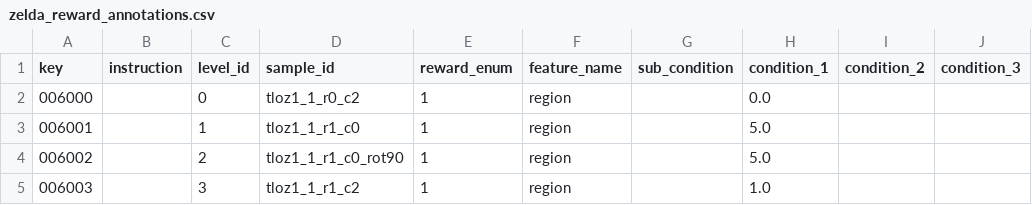
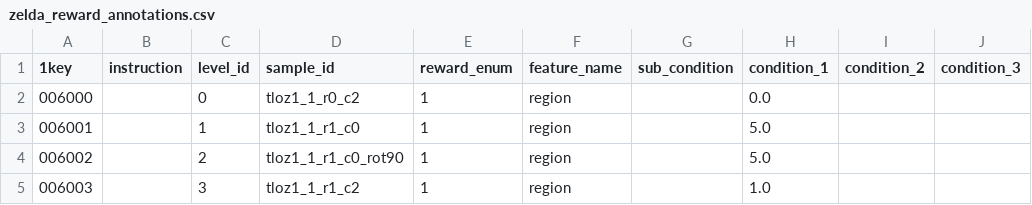
Before and after one commit to bic4907/multigame-pcgrl, a CSV file: dataset/annotation/zelda_reward_annotations.csv (was dataset/reward_annotations/zelda_reward_annotations.csv), drawn as a sheet; only a part is shown; the diff names each change by its address in the sheet, - before the commit and + after, or states it on an @@ line.

```diff
--- a/dataset/reward_annotations/zelda_reward_annotations.csv
+++ b/dataset/annotation/zelda_reward_annotations.csv
-A1: key
+A1: 1key
```
Also changed, not shown: 41 other files.
